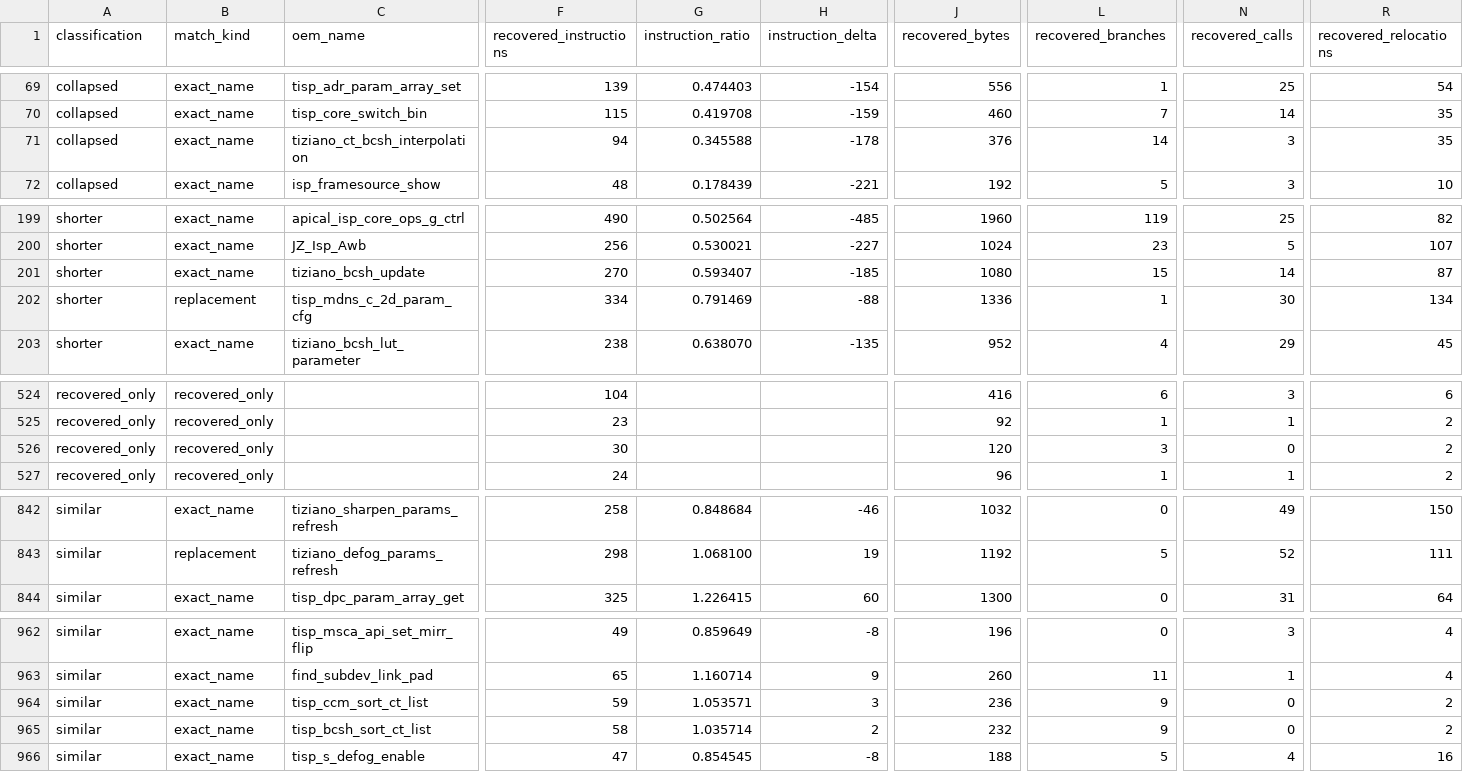
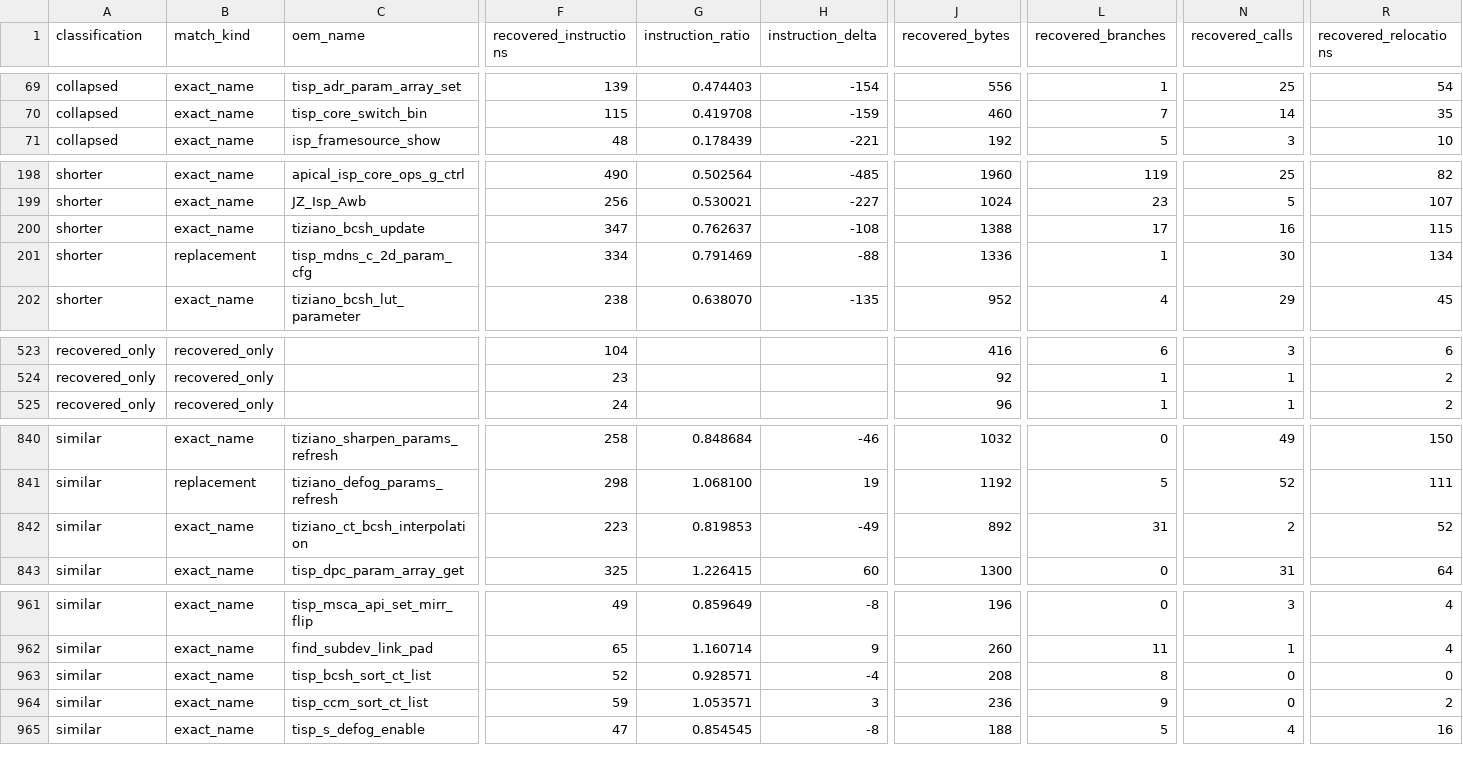
Before and after one commit to opensensor/isp, a CSV file: driver/t23/audit/binary_audit.csv, drawn as a sheet; only a part is shown, gaps mark what is left out; removed rows and columns are numbered as before the commit, all else as after; rows hold the shown columns only; the diff covers the shown part only; the diff names each change by its address in the sheet, - before the commit and + after, or states it on an @@ line.

Commit message:
Recover T23 dynamic BCSH tuning

```diff
--- a/driver/t23/audit/binary_audit.csv
+++ b/driver/t23/audit/binary_audit.csv
-row 71: collapsed | exact_name | tiziano_ct_bcsh_interpolation | 94 | 0.345588 | -178 | 376 | 14 | 3 | 35
-F200 (recovered_instructions): 270
+F200 (recovered_instructions): 347
-G200 (instruction_ratio): 0.593407
+G200 (instruction_ratio): 0.762637
-H200 (instruction_delta): -185
+H200 (instruction_delta): -108
-J200 (recovered_bytes): 1080
+J200 (recovered_bytes): 1388
-L200 (recovered_branches): 15
+L200 (recovered_branches): 17
-N200 (recovered_calls): 14
+N200 (recovered_calls): 16
-R200 (recovered_relocations): 87
+R200 (recovered_relocations): 115
-row 526: recovered_only | recovered_only |  | 30 |  |  | 120 | 3 | 0 | 2
+row 842: similar | exact_name | tiziano_ct_bcsh_interpolation | 223 | 0.819853 | -49 | 892 | 31 | 2 | 52
+row 963: similar | exact_name | tisp_bcsh_sort_ct_list | 52 | 0.928571 | -4 | 208 | 8 | 0 | 0
-row 965: similar | exact_name | tisp_bcsh_sort_ct_list | 58 | 1.035714 | 2 | 232 | 9 | 0 | 2
```
Also changed, not shown: 4 edited cells elsewhere in this file, 4 other files.
